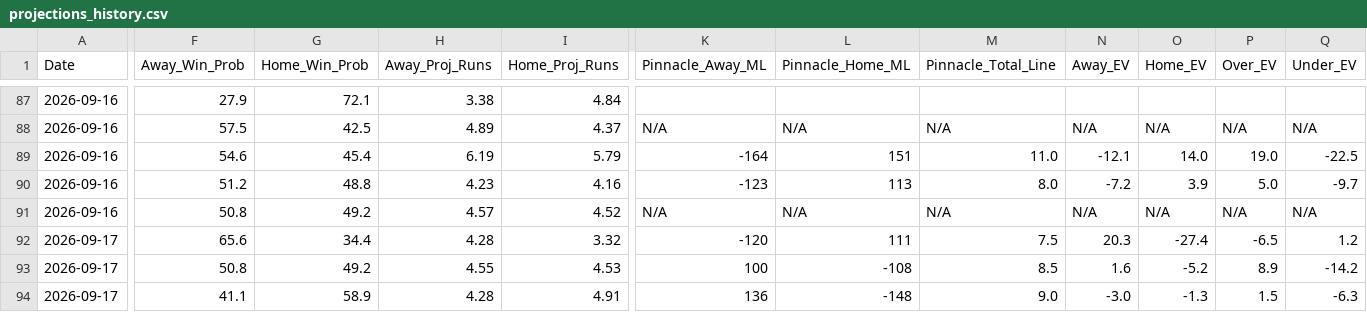
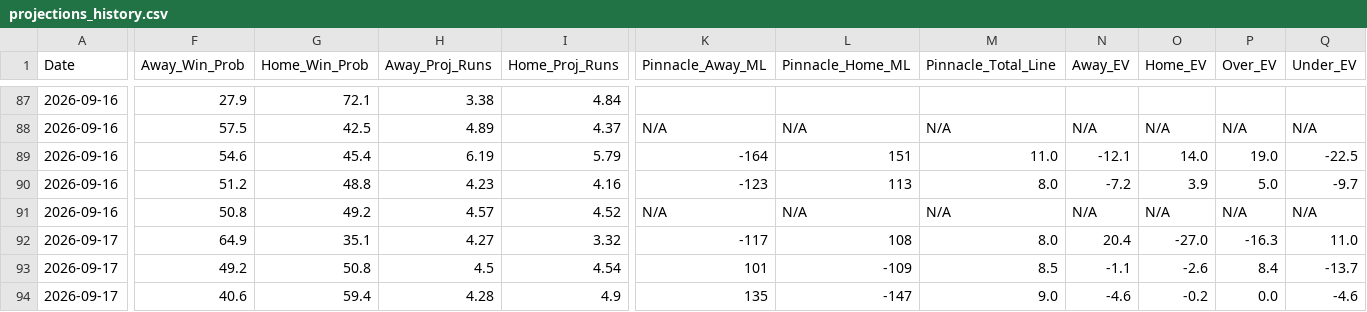
Before and after one commit to matthewmehl14-glitch/MLB-Model, a CSV file: projections_history.csv, drawn as a sheet; only a part is shown, gaps mark what is left out; the diff covers the shown part only; the diff names each change by its address in the sheet, - before the commit and + after, or states it on an @@ line.

```diff
--- a/projections_history.csv
+++ b/projections_history.csv
-F92 (Away_Win_Prob): 65.6
+F92 (Away_Win_Prob): 64.9
-G92 (Home_Win_Prob): 34.4
+G92 (Home_Win_Prob): 35.1
-H92 (Away_Proj_Runs): 4.28
+H92 (Away_Proj_Runs): 4.27
-K92 (Pinnacle_Away_ML): -120
+K92 (Pinnacle_Away_ML): -117
-L92 (Pinnacle_Home_ML): 111
+L92 (Pinnacle_Home_ML): 108
-M92 (Pinnacle_Total_Line): 7.5
+M92 (Pinnacle_Total_Line): 8.0
-N92 (Away_EV): 20.3
+N92 (Away_EV): 20.4
-O92 (Home_EV): -27.4
+O92 (Home_EV): -27.0
-P92 (Over_EV): -6.5
+P92 (Over_EV): -16.3
-Q92 (Under_EV): 1.2
+Q92 (Under_EV): 11.0
-F93 (Away_Win_Prob): 50.8
+F93 (Away_Win_Prob): 49.2
-G93 (Home_Win_Prob): 49.2
+G93 (Home_Win_Prob): 50.8
-H93 (Away_Proj_Runs): 4.55
+H93 (Away_Proj_Runs): 4.5
-I93 (Home_Proj_Runs): 4.53
+I93 (Home_Proj_Runs): 4.54
-K93 (Pinnacle_Away_ML): 100
+K93 (Pinnacle_Away_ML): 101
-L93 (Pinnacle_Home_ML): -108
+L93 (Pinnacle_Home_ML): -109
-N93 (Away_EV): 1.6
+N93 (Away_EV): -1.1
-O93 (Home_EV): -5.2
+O93 (Home_EV): -2.6
-P93 (Over_EV): 8.9
+P93 (Over_EV): 8.4
-Q93 (Under_EV): -14.2
+Q93 (Under_EV): -13.7
-F94 (Away_Win_Prob): 41.1
+F94 (Away_Win_Prob): 40.6
-G94 (Home_Win_Prob): 58.9
+G94 (Home_Win_Prob): 59.4
-I94 (Home_Proj_Runs): 4.91
+I94 (Home_Proj_Runs): 4.9
-K94 (Pinnacle_Away_ML): 136
+K94 (Pinnacle_Away_ML): 135
-L94 (Pinnacle_Home_ML): -148
+L94 (Pinnacle_Home_ML): -147
-N94 (Away_EV): -3.0
+N94 (Away_EV): -4.6
-O94 (Home_EV): -1.3
+O94 (Home_EV): -0.2
-P94 (Over_EV): 1.5
+P94 (Over_EV): 0.0
-Q94 (Under_EV): -6.3
+Q94 (Under_EV): -4.6
```
Also changed, not shown: 65 edited cells elsewhere in this file, 1 other file.
